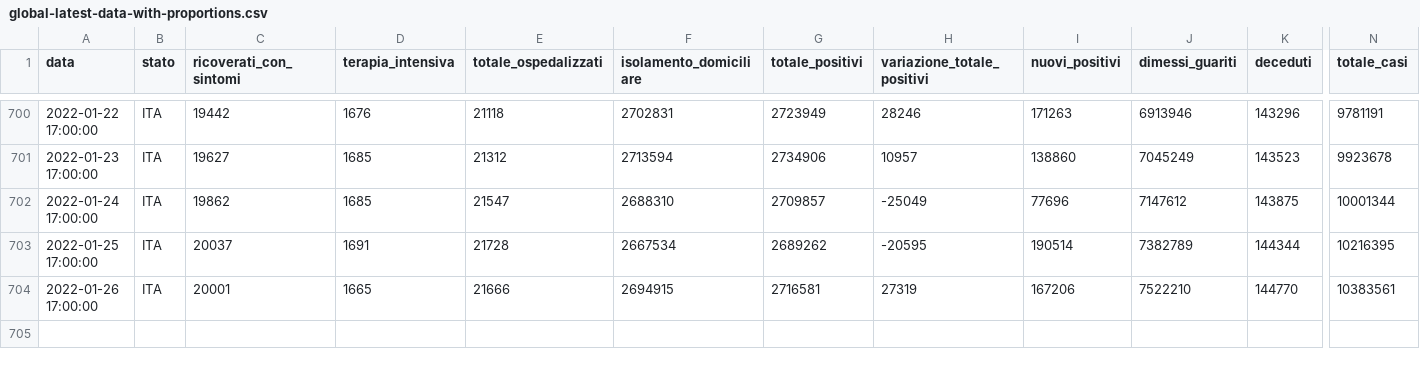
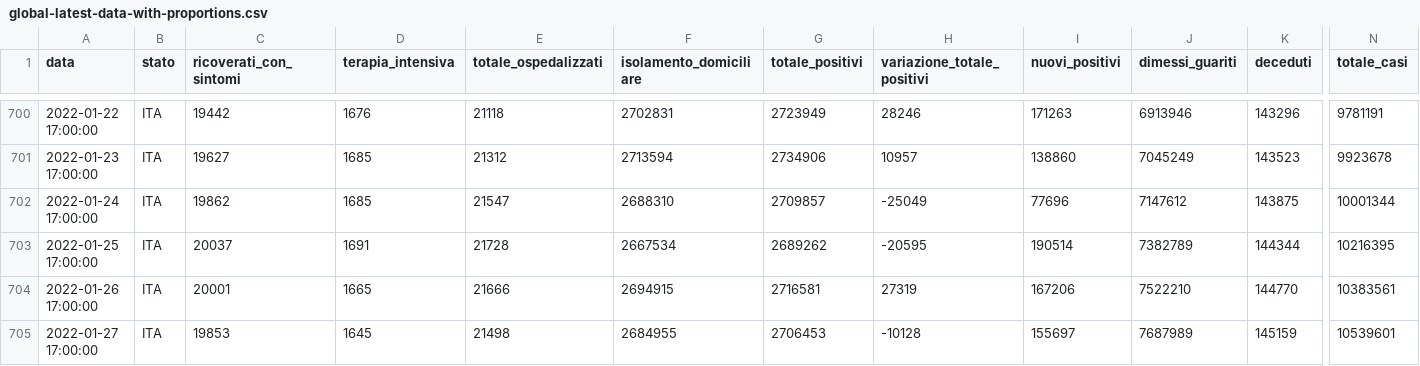
Before and after one commit to Luca-Terrazzan/covid-analysis, a CSV file: data/global-latest-data-with-proportions.csv, drawn as a sheet; only a part is shown, gaps mark what is left out; rows hold the shown columns only; the diff names each change by its address in the sheet, - before the commit and + after, or states it on an @@ line.

Commit message:
automatic data update

```diff
--- a/data/global-latest-data-with-proportions.csv
+++ b/data/global-latest-data-with-proportions.csv
+row 705: 2022-01-27 17:00:00 | ITA | 19853 | 1645 | 21498 | 2684955 | 2706453 | -10128 | 155697 | 7687989 | 145159 | 10539601
```
Also changed, not shown: data/global-latest-data.csv, 1 other file.
